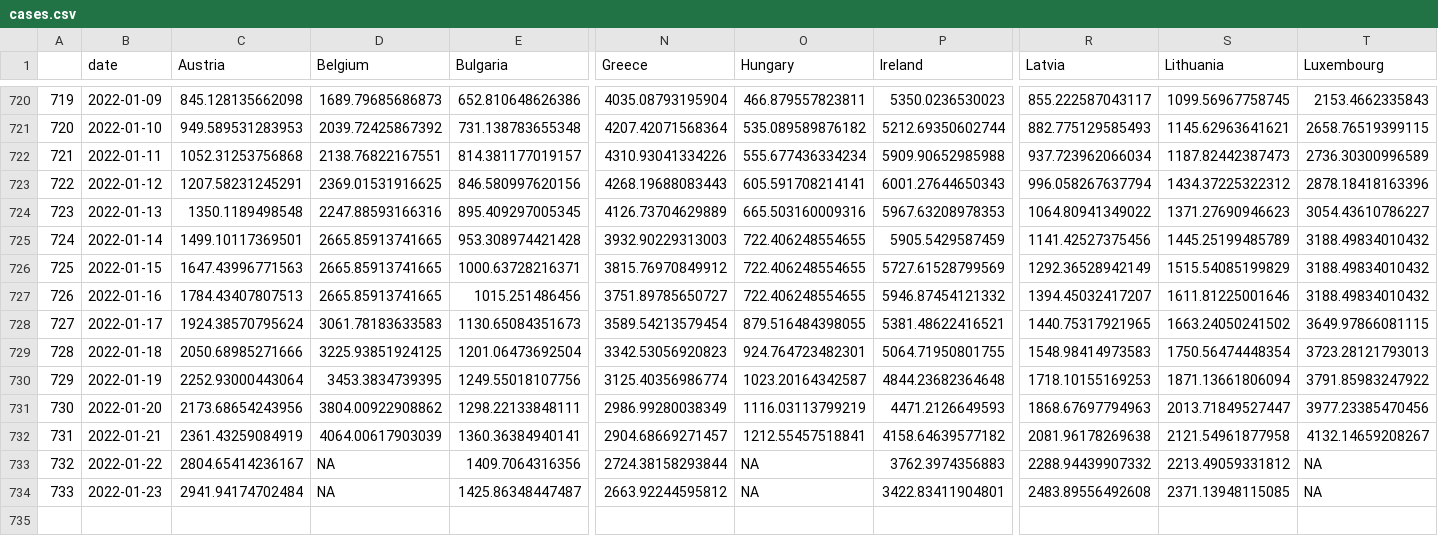
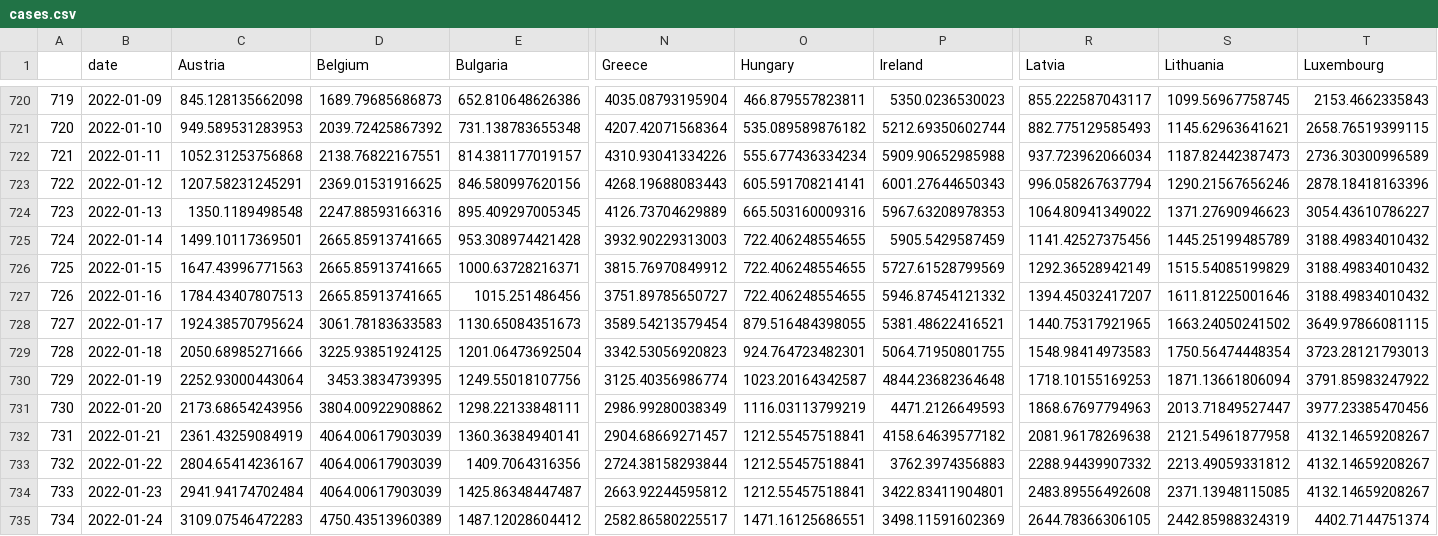
Before and after one commit to eamswe/dashboard, a CSV file: cases.csv, drawn as a sheet; only a part is shown, gaps mark what is left out; rows hold the shown columns only; the diff names each change by its address in the sheet, - before the commit and + after, or states it on an @@ line.

```diff
--- a/cases.csv
+++ b/cases.csv
-S723 (Lithuania): 1434.37225322312
+S723 (Lithuania): 1290.21567656246
-D733:D734 (Belgium): NA
+D733:D734 (Belgium): 4064.00617903039
-O733:O734 (Hungary): NA
+O733:O734 (Hungary): 1212.55457518841
-T733:T734 (Luxembourg): NA
+T733:T734 (Luxembourg): 4132.14659208267
+row 735: 734 | 2022-01-24 | 3109.07546472283 | 4750.43513960389 | 1487.12028604412 | 2582.86580225517 | 1471.16125686551 | 3498.11591602369 | 2644.78366306105 | 2442.85988324319 | 4402.7144751374
```
Also changed, not shown: cumulcases.csv, 1 other file.
